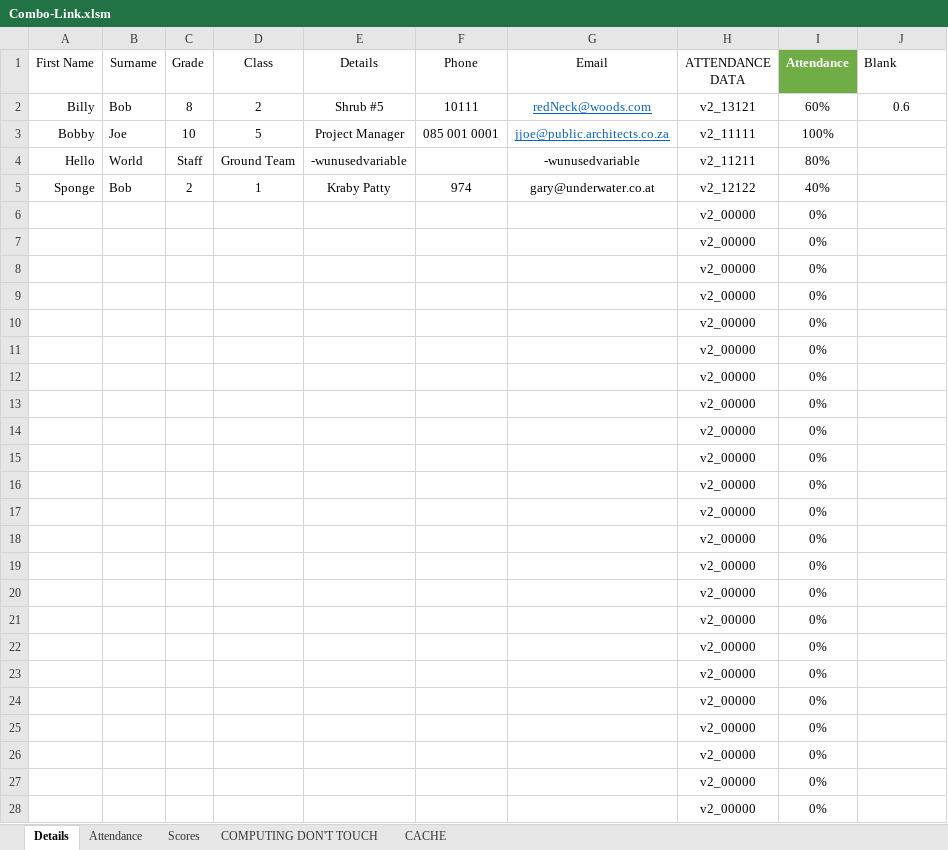
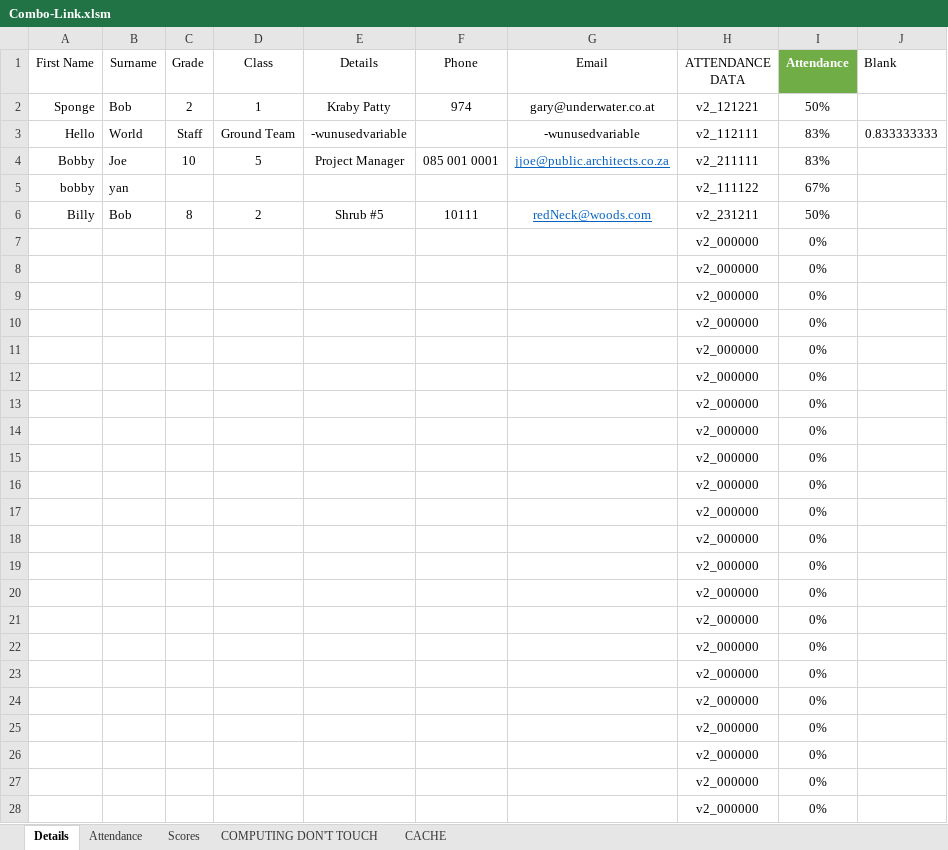
Before and after one commit to CalebSerafin/Combo-Link, an Excel workbook: Combo-Link.xlsm, sheet Details, drawn as a sheet; only a part is shown; values as stored, in another font and other column widths than the file's, no borders; charts and pictures and conditional formats and table styles not drawn; removed rows and columns are numbered as before the commit, all else as after; the diff covers the shown part only; the diff names each change by its address in the sheet, - before the commit and + after, or states it on an @@ line.

Commit message:
Optimisation on UpdateAttendanceList_v2
-Removed use of Range object for optimisation since it's a pointer
+Added use of Variants instead of Range objects
+Tested out Optimisation on UpdateAttendanceList_v2, It worked.

```diff
--- a/Combo-Link.xlsm (sheet Details)
+++ b/Combo-Link.xlsm (sheet Details)
-row 2: Billy | Bob | 8 | 2 | Shrub #5 | 10111 | redNeck@woods.com | v2_13121 | 60% | 0.6
-row 3: Bobby | Joe | 10 | 5 | Project Manager | 085 001 0001 | jjoe@public.architects.co.za | v2_11111 | 100%
-row 4: Hello | World | Staff | Ground Team | -wunusedvariable |  | -wunusedvariable | v2_11211 | 80%
-H2 (ATTENDANCE DATA): v2_12122
+H2 (ATTENDANCE DATA): v2_121221
-I2 (Attendance): 40%
+I2 (Attendance): 50%
-row 6:  |  |  |  |  |  |  | v2_00000 | 0%
+row 3: Hello | World | Staff | Ground Team | -wunusedvariable |  | -wunusedvariable | v2_112111 | 83% | 0.833333333
+row 4: Bobby | Joe | 10 | 5 | Project Manager | 085 001 0001 | jjoe@public.architects.co.za | v2_211111 | 83%
+row 5: bobby | yan |  |  |  |  |  | v2_111122 | 67%
+row 6: Billy | Bob | 8 | 2 | Shrub #5 | 10111 | redNeck@woods.com | v2_231211 | 50%
-H7:H28 (ATTENDANCE DATA): v2_00000
+H7:H28 (ATTENDANCE DATA): v2_000000
```
Also changed, not shown: 37 edited cells elsewhere in this sheet, sheet Attendance, sheet Scores, sheet COMPUTING DON'T TOUCH, formulas that keep their value, charts or pictures, 19 other files.
